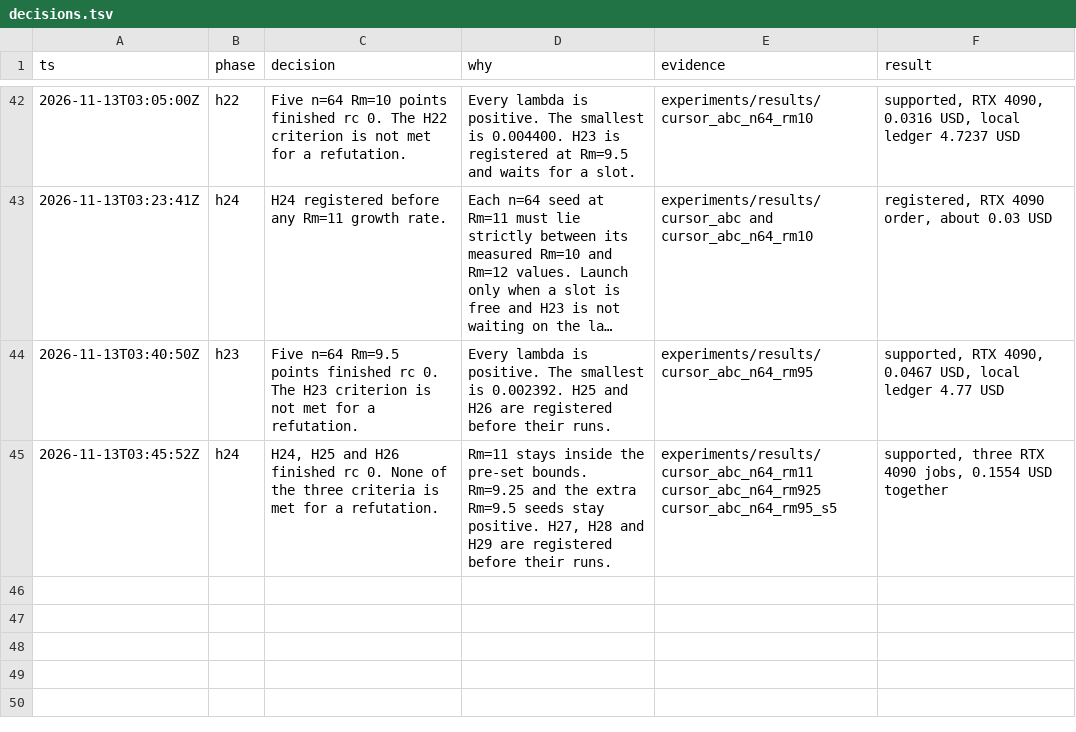
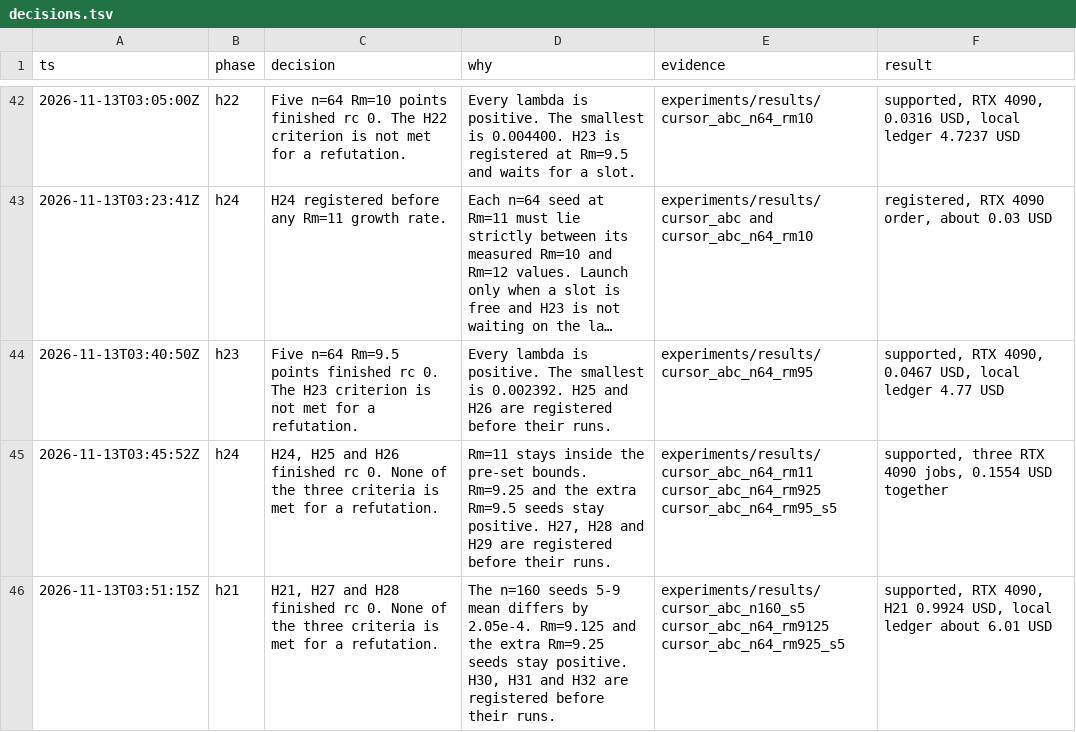
Before and after one commit to knoel99/milady-2027, a TSV file: research/decisions.tsv, drawn as a sheet; only a part is shown, gaps mark what is left out; long unchanged cells end in ….

```diff
--- a/research/decisions.tsv
+++ b/research/decisions.tsv
@@ -45 +45,2 @@ ts	phase	decision	why	evidence	result
 2026-11-13T03:45:52Z	h24	H24, H25 and H26 finished rc 0. None of the three criteria is met for a refutation.	Rm=11 stays inside the pre-set bounds. Rm=9.25 and the extra Rm=9.5 seeds stay positive. H27, H28 and H29 are registered before their runs.	experiments/results/cursor_abc_n64_rm11 cursor_abc_n64_rm925 cursor_abc_n64_rm95_s5	supported, three RTX 4090 jobs, 0.1554 USD together
+2026-11-13T03:51:15Z	h21	H21, H27 and H28 finished rc 0. None of the three criteria is met for a refutation.	The n=160 seeds 5-9 mean differs by 2.05e-4. Rm=9.125 and the extra Rm=9.25 seeds stay positive. H30, H31 and H32 are registered before their runs.	experiments/results/cursor_abc_n160_s5 cursor_abc_n64_rm9125 cursor_abc_n64_rm925_s5	supported, RTX 4090, H21 0.9924 USD, local ledger about 6.01 USD
```
Also changed, not shown: 21 other files.
